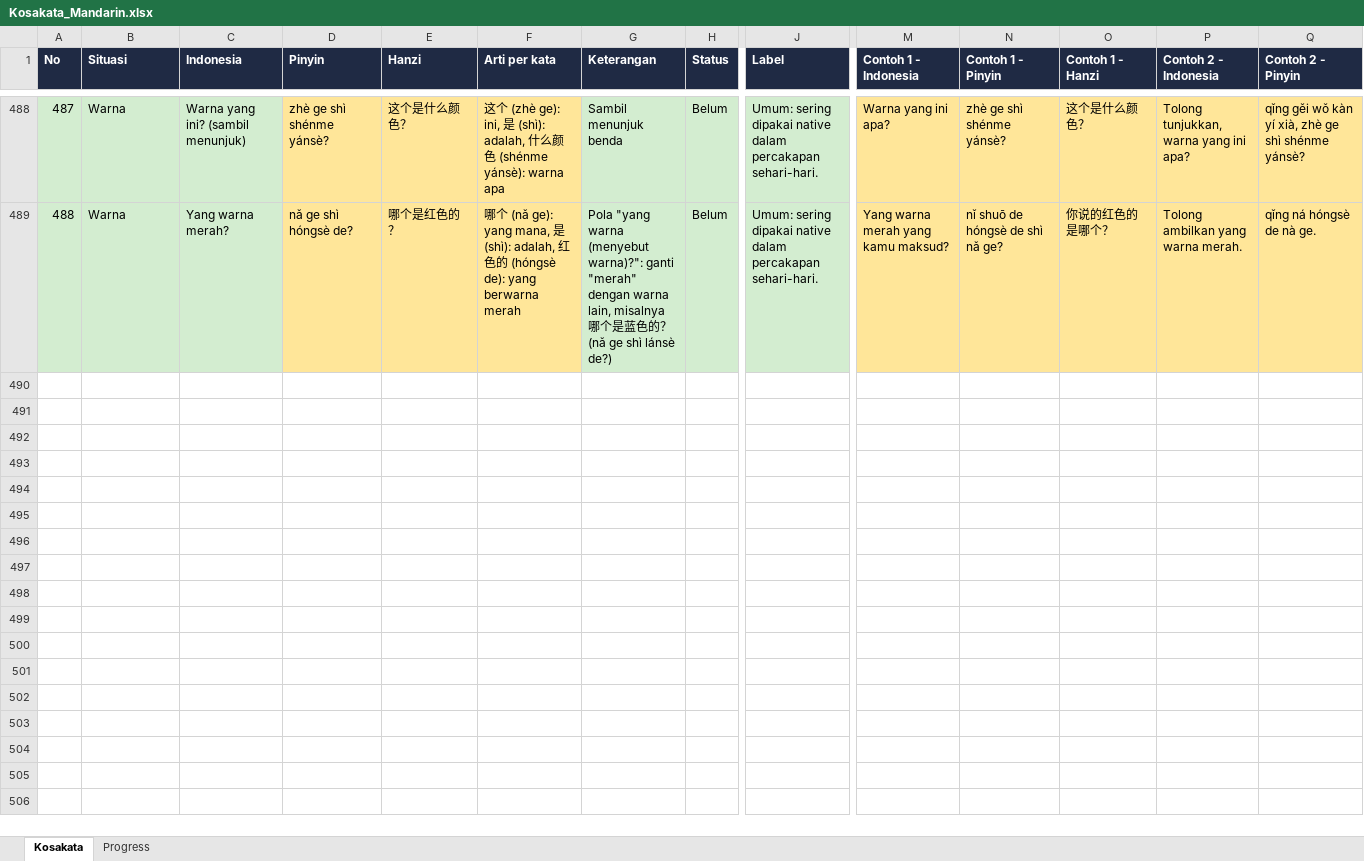
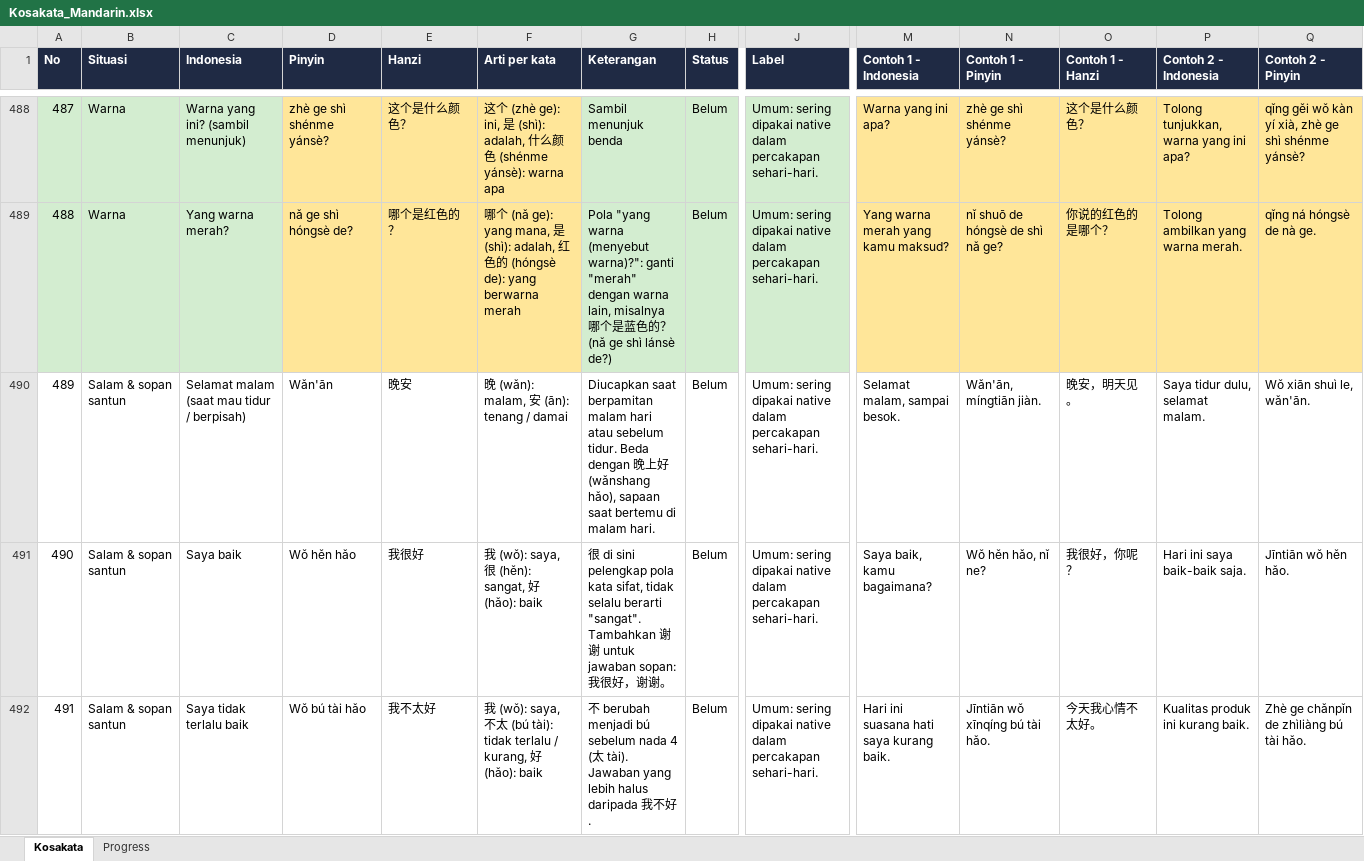
Before and after one commit to bagusbernadi/Mandarin-Word-List, an Excel workbook: Mandarin word list/Kosakata_Mandarin.xlsx, sheet Kosakata, drawn as a sheet; only a part is shown, gaps mark what is left out; values as stored, in another font and other column widths than the file's, no borders; rows hold the shown columns only; the diff covers the shown part only; the diff names each change by its address in the sheet, - before the commit and + after, or states it on an @@ line.

```diff
--- a/Mandarin word list/Kosakata_Mandarin.xlsx (sheet Kosakata)
+++ b/Mandarin word list/Kosakata_Mandarin.xlsx (sheet Kosakata)
+row 490: 489 | Salam & sopan santun | Selamat malam (saat mau tidur / berpisah) | Wǎn'ān | 晚安 | 晚 (wǎn): malam, 安 (ān): tenang / damai | Diucapkan saat berpamitan malam hari atau sebelum tidur. Beda dengan 晚上好 (wǎnshang hǎo), sapaan saat bertemu di malam hari. | Belum | Umum: sering dipakai native dalam percakapan sehari-hari. | Selamat malam, sampai besok. | Wǎn'ān, míngtiān jiàn. | 晚安，明天见。 | Saya tidur dulu, selamat malam. | Wǒ xiān shuì le, wǎn'ān.
+row 491: 490 | Salam & sopan santun | Saya baik | Wǒ hěn hǎo | 我很好 | 我 (wǒ): saya, 很 (hěn): sangat, 好 (hǎo): baik | 很 di sini pelengkap pola kata sifat, tidak selalu berarti "sangat". Tambahkan 谢谢 untuk jawaban sopan: 我很好，谢谢。 | Belum | Umum: sering dipakai native dalam percakapan sehari-hari. | Saya baik, kamu bagaimana? | Wǒ hěn hǎo, nǐ ne? | 我很好，你呢？ | Hari ini saya baik-baik saja. | Jīntiān wǒ hěn hǎo.
+row 492: 491 | Salam & sopan santun | Saya tidak terlalu baik | Wǒ bú tài hǎo | 我不太好 | 我 (wǒ): saya, 不太 (bú tài): tidak terlalu / kurang, 好 (hǎo): baik | 不 berubah menjadi bú sebelum nada 4 (太 tài). Jawaban yang lebih halus daripada 我不好. | Belum | Umum: sering dipakai native dalam percakapan sehari-hari. | Hari ini suasana hati saya kurang baik. | Jīntiān wǒ xīnqíng bú tài hǎo. | 今天我心情不太好。 | Kualitas produk ini kurang baik. | Zhè ge chǎnpǐn de zhìliàng bú tài hǎo.
```
Also changed, not shown: 6 added rows elsewhere in this sheet, 6 other files.
